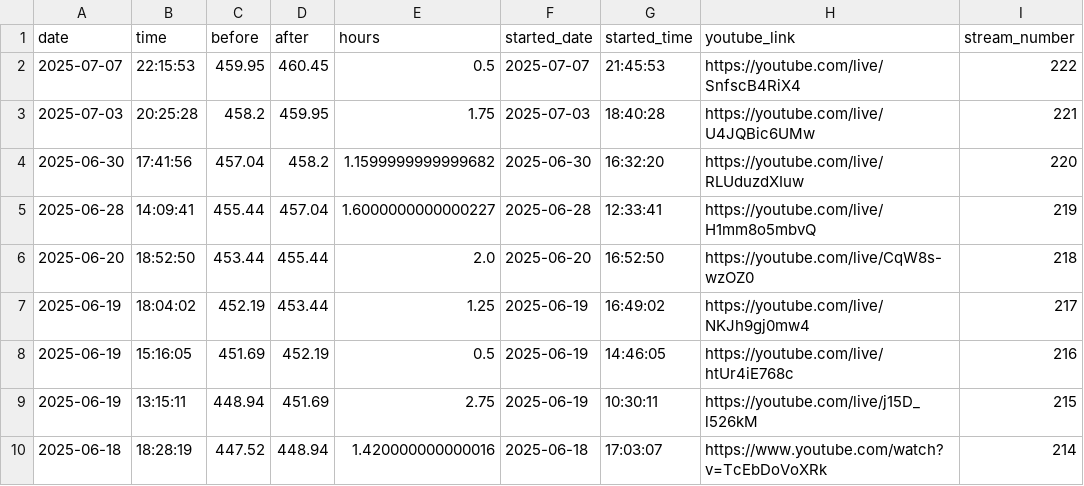
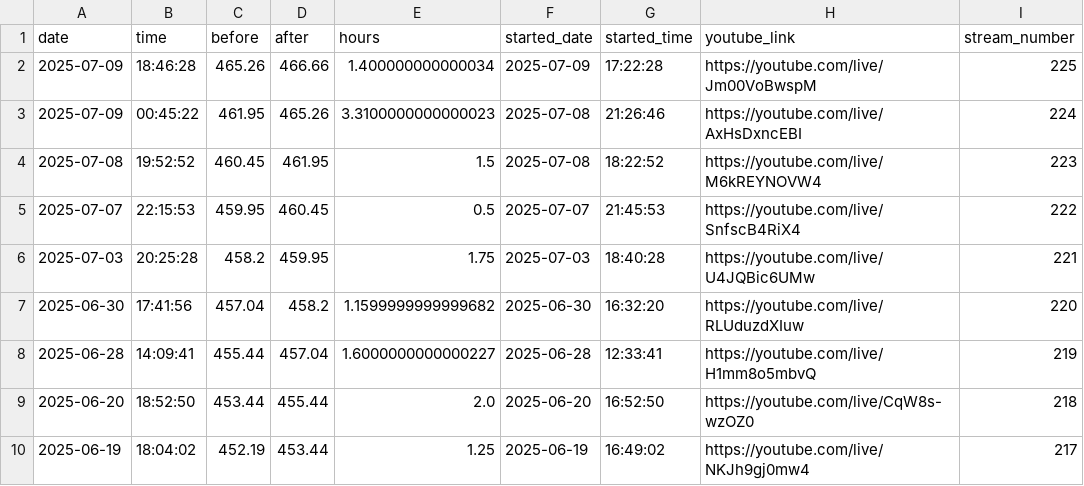
Before and after one commit to BriceChivu/Mandarin-progression, a CSV file: streaming_sessions.csv, drawn as a sheet; only a part is shown; the shorter side is filled out with more unchanged rows; the diff names each change by its address in the sheet, - before the commit and + after, or states it on an @@ line.

```diff
--- a/streaming_sessions.csv
+++ b/streaming_sessions.csv
+row 2: 2025-07-09 | 18:46:28 | 465.26 | 466.66 | 1.400000000000034 | 2025-07-09 | 17:22:28 | https://youtube.com/live/Jm00VoBwspM | 225
+row 3: 2025-07-09 | 00:45:22 | 461.95 | 465.26 | 3.3100000000000023 | 2025-07-08 | 21:26:46 | https://youtube.com/live/AxHsDxncEBI | 224
+row 4: 2025-07-08 | 19:52:52 | 460.45 | 461.95 | 1.5 | 2025-07-08 | 18:22:52 | https://youtube.com/live/M6kREYNOVW4 | 223
```
Also changed, not shown: daily_summary.csv, 7 other files.
